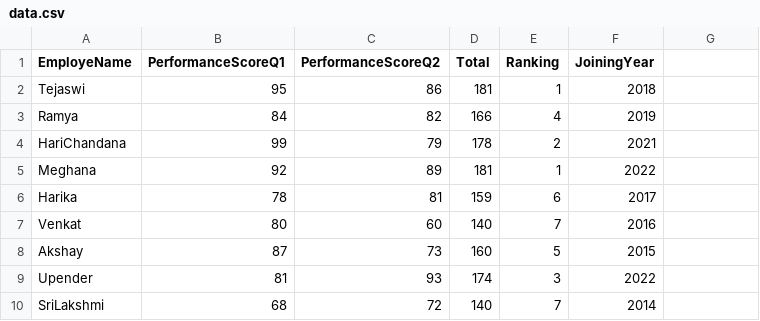
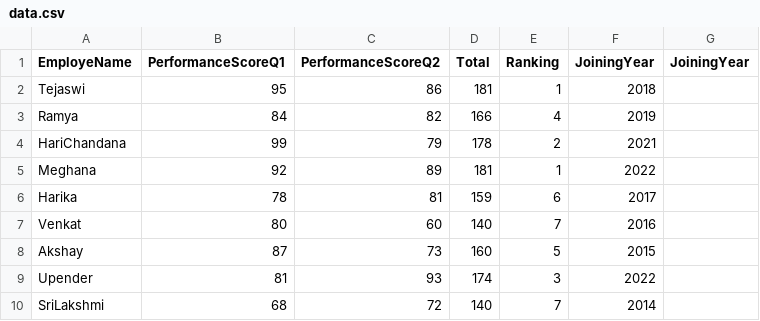
Before and after one commit to essamabd03/essamabd03.github.io, a CSV file: data.csv, drawn as a sheet.

Commit message:
Update data.csv

```diff
--- a/data.csv
+++ b/data.csv
@@ -1,2 +1,2 @@
-EmployeName,PerformanceScoreQ1,PerformanceScoreQ2,Total,Ranking,JoiningYear
+EmployeName,PerformanceScoreQ1,PerformanceScoreQ2,Total,Ranking,JoiningYear,JoiningYear
 Tejaswi,95,86,181,1,2018
```
